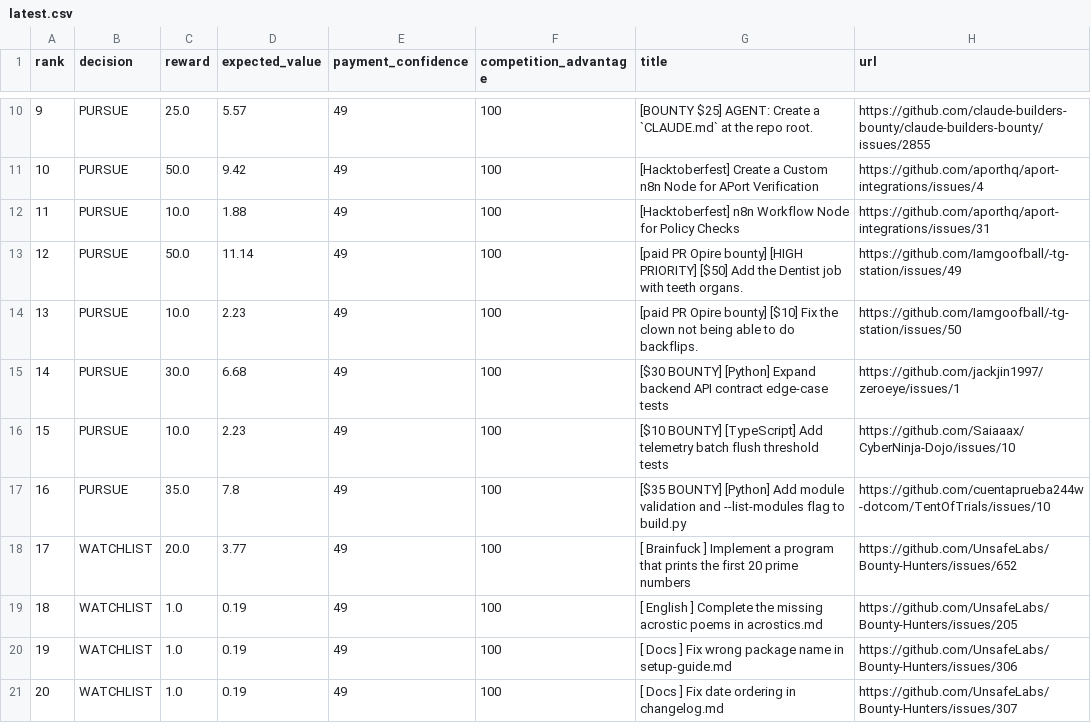
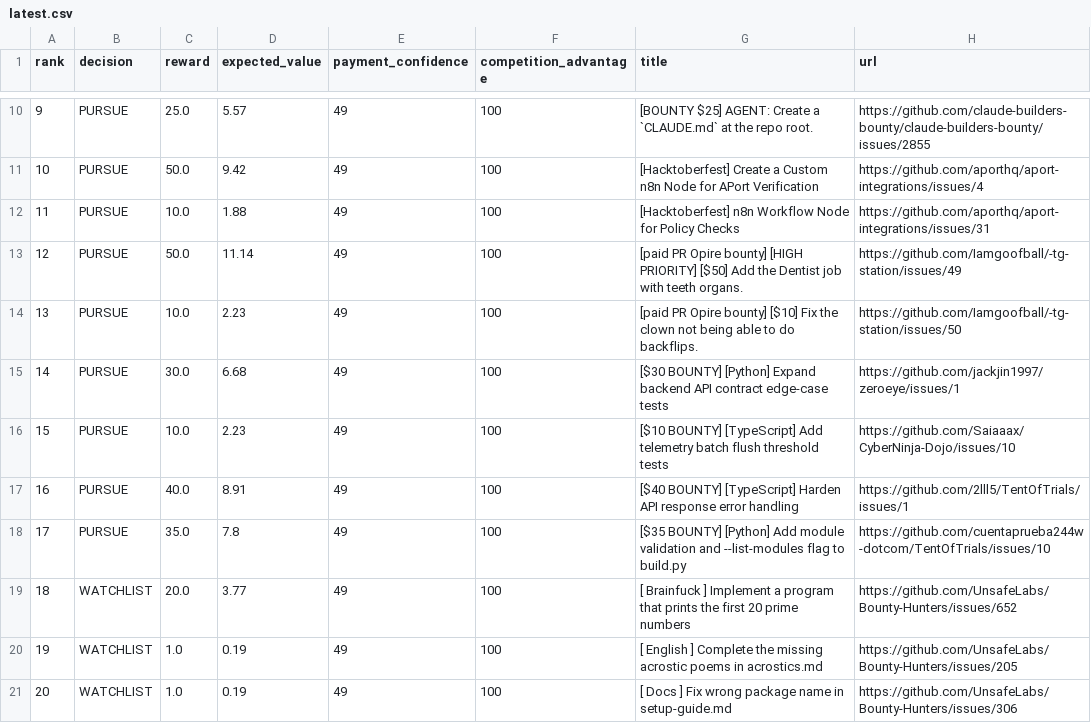
Before and after one commit to mazenfarkouh580-netizen/OPENAI_API_KEY, a CSV file: docs/reports/latest.csv, drawn as a sheet; only a part is shown, gaps mark what is left out; removed rows and columns are numbered as before the commit, all else as after; the diff names each change by its address in the sheet, - before the commit and + after, or states it on an @@ line.

```diff
--- a/docs/reports/latest.csv
+++ b/docs/reports/latest.csv
+row 17: 16 | PURSUE | 40.0 | 8.91 | 49 | 100 | [$40 BOUNTY] [TypeScript] Harden API response error handling | https://github.com/2lll5/TentOfTrials/issues/1
@@ column A (rank) renumbered between rows 18 and 21 @@
-row 21: 20 | WATCHLIST | 1.0 | 0.19 | 49 | 100 | [ Docs ] Fix date ordering in changelog.md | https://github.com/UnsafeLabs/Bounty-Hunters/issues/307
```
Also changed, not shown: 17 other files.
